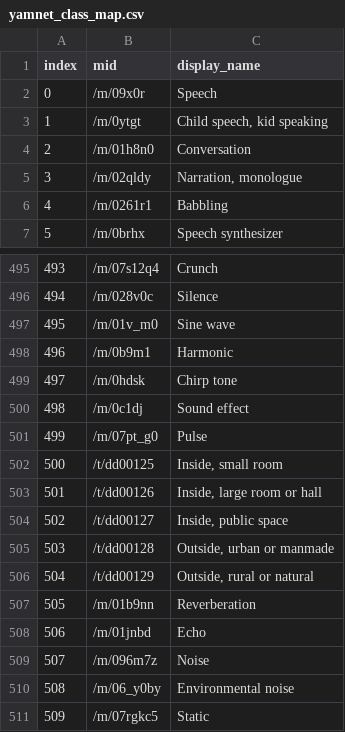
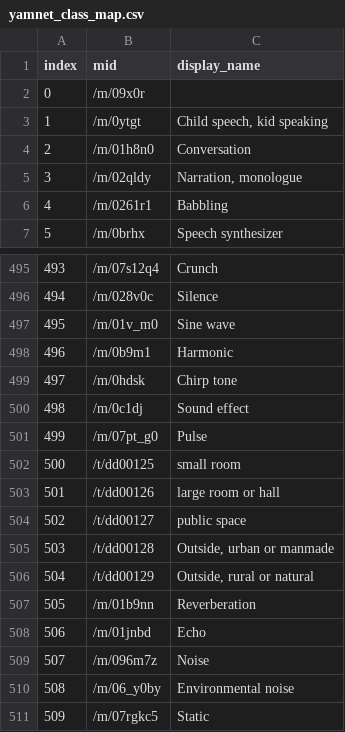
Before and after one commit to michelectighe/vibeapp, a CSV file: assets/models/yamnet_class_map.csv, drawn as a sheet; only a part is shown, gaps mark what is left out.

```diff
--- a/assets/models/yamnet_class_map.csv
+++ b/assets/models/yamnet_class_map.csv
@@ -1,3 +1,3 @@
 index,mid,display_name
-0,/m/09x0r,Speech
+0,/m/09x0r,""
 1,/m/0ytgt,"Child speech, kid speaking"
@@ -501,5 +501,5 @@ index,mid,display_name
 499,/m/07pt_g0,Pulse
-500,/t/dd00125,"Inside, small room"
-501,/t/dd00126,"Inside, large room or hall"
-502,/t/dd00127,"Inside, public space"
+500,/t/dd00125,"small room"
+501,/t/dd00126,"large room or hall"
+502,/t/dd00127,"public space"
 503,/t/dd00128,"Outside, urban or manmade"
```
Also changed, not shown: 35 other files.
